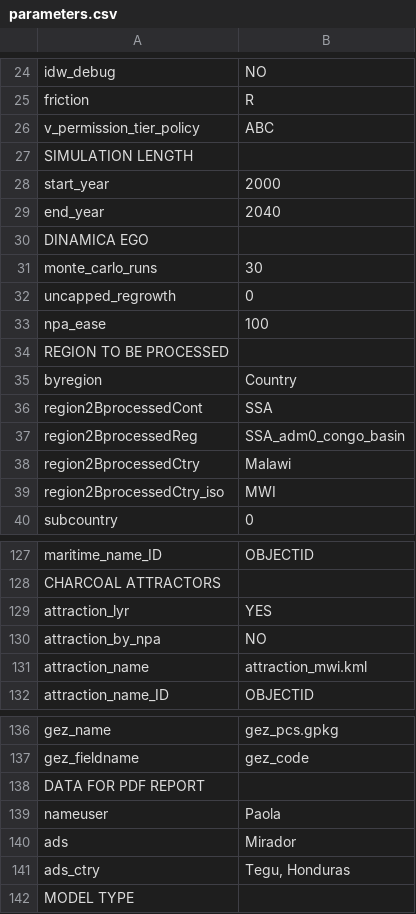
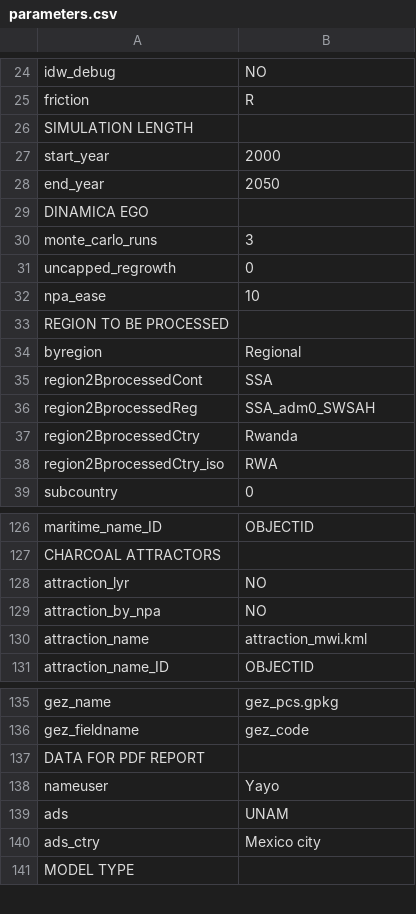
Before and after one commit to mofuss/mofuss, a CSV file: parameters/parameters.csv, drawn as a sheet; only a part is shown, gaps mark what is left out.

```diff
--- a/parameters/parameters.csv
+++ b/parameters/parameters.csv
@@ -25,16 +25,15 @@ idw_debug,NO
 friction,R
-v_permission_tier_policy,ABC
 SIMULATION LENGTH,
 start_year,2000
-end_year,2040
+end_year,2050
 DINAMICA EGO,
-monte_carlo_runs,30
+monte_carlo_runs,3
 uncapped_regrowth,0
-npa_ease,100
+npa_ease,10
 REGION TO BE PROCESSED,
-byregion,Country
+byregion,Regional
 region2BprocessedCont,SSA
-region2BprocessedReg,SSA_adm0_congo_basin
-region2BprocessedCtry,Malawi
-region2BprocessedCtry_iso,MWI
+region2BprocessedReg,SSA_adm0_SWSAH
+region2BprocessedCtry,Rwanda
+region2BprocessedCtry_iso,RWA
 subcountry,0
@@ -128,3 +127,3 @@ maritime_name_ID,OBJECTID
 CHARCOAL ATTRACTORS,
-attraction_lyr,YES
+attraction_lyr,NO
 attraction_by_npa,NO
@@ -138,5 +137,5 @@ gez_fieldname,gez_code
 DATA FOR PDF REPORT,
-nameuser,Paola
-ads,Mirador
-ads_ctry,"Tegu, Honduras"
+nameuser,Yayo
+ads,UNAM
+ads_ctry,Mexico city
 MODEL TYPE,
```
Also changed, not shown: 7 other files.
